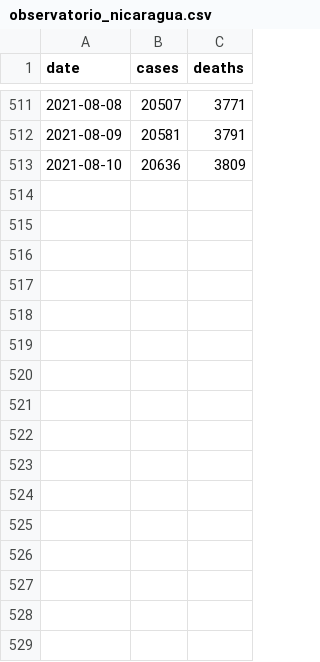
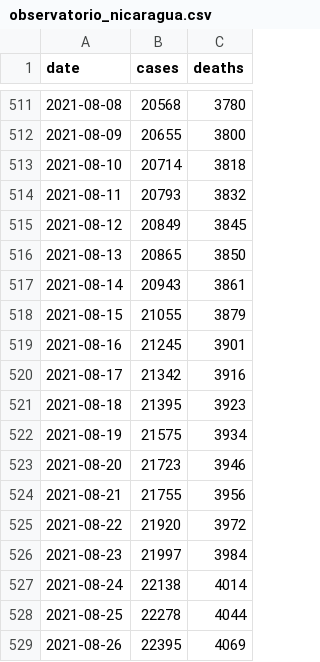
Before and after one commit to RRMaximiliano/covid-shiny-app, a CSV file: scrape/data/final/observatorio_nicaragua.csv, drawn as a sheet; only a part is shown, gaps mark what is left out; the diff covers the shown part only.

```diff
--- a/scrape/data/final/observatorio_nicaragua.csv
+++ b/scrape/data/final/observatorio_nicaragua.csv
@@ -511,3 +511,19 @@ date,cases,deaths
-2021-08-08,20507,3771
-2021-08-09,20581,3791
-2021-08-10,20636,3809
+2021-08-08,20568,3780
+2021-08-09,20655,3800
+2021-08-10,20714,3818
+2021-08-11,20793,3832
+2021-08-12,20849,3845
+2021-08-13,20865,3850
+2021-08-14,20943,3861
+2021-08-15,21055,3879
+2021-08-16,21245,3901
+2021-08-17,21342,3916
+2021-08-18,21395,3923
+2021-08-19,21575,3934
+2021-08-20,21723,3946
+2021-08-21,21755,3956
+2021-08-22,21920,3972
+2021-08-23,21997,3984
+2021-08-24,22138,4014
+2021-08-25,22278,4044
+2021-08-26,22395,4069
```
Also changed, not shown: 12 added rows and 64 edited cells elsewhere in this file, scrape/data/final/covid_cases_nic.csv, scrape/data/final/covid_deaths_nic.csv, 34 other files.
